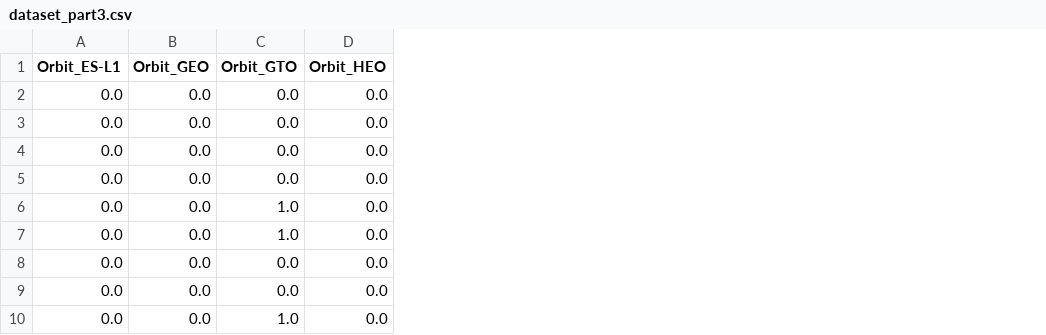
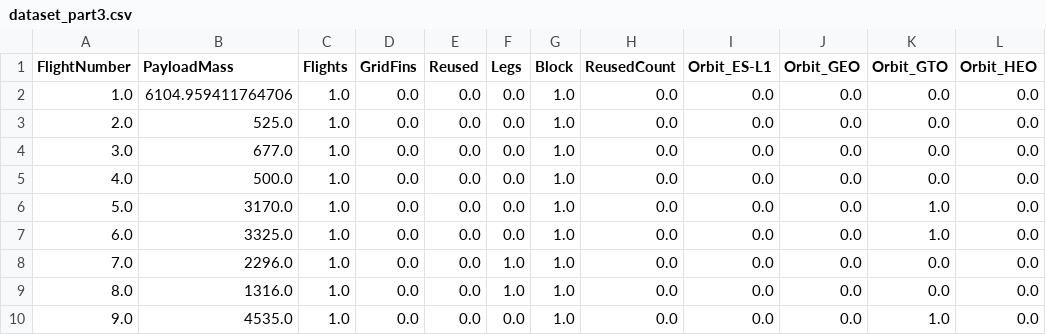
Before and after one commit to luksgabo/Capstone_project, a CSV file: dataset_part3.csv, drawn as a sheet; only a part is shown; the diff names each change by its address in the sheet, - before the commit and + after, or states it on an @@ line.

```diff
--- a/dataset_part3.csv
+++ b/dataset_part3.csv
+column A (FlightNumber), rows 2-10: 1.0 | 2.0 | 3.0 | 4.0 | 5.0 | 6.0 | 7.0 | 8.0 | 9.0
+column B (PayloadMass), rows 2-10: 6104.959411764706 | 525.0 | 677.0 | 500.0 | 3170.0 | 3325.0 | 2296.0 | 1316.0 | 4535.0
+column C (Flights), rows 2-10: all 1.0
+column D (GridFins), rows 2-10: all 0.0
+column E (Reused), rows 2-10: all 0.0
+column F (Legs), rows 2-10: 0.0 | 0.0 | 0.0 | 0.0 | 0.0 | 0.0 | 1.0 | 1.0 | 0.0
+column G (Block), rows 2-10: all 1.0
+column H (ReusedCount), rows 2-10: all 0.0
```
Also changed, not shown: 1 other file.
